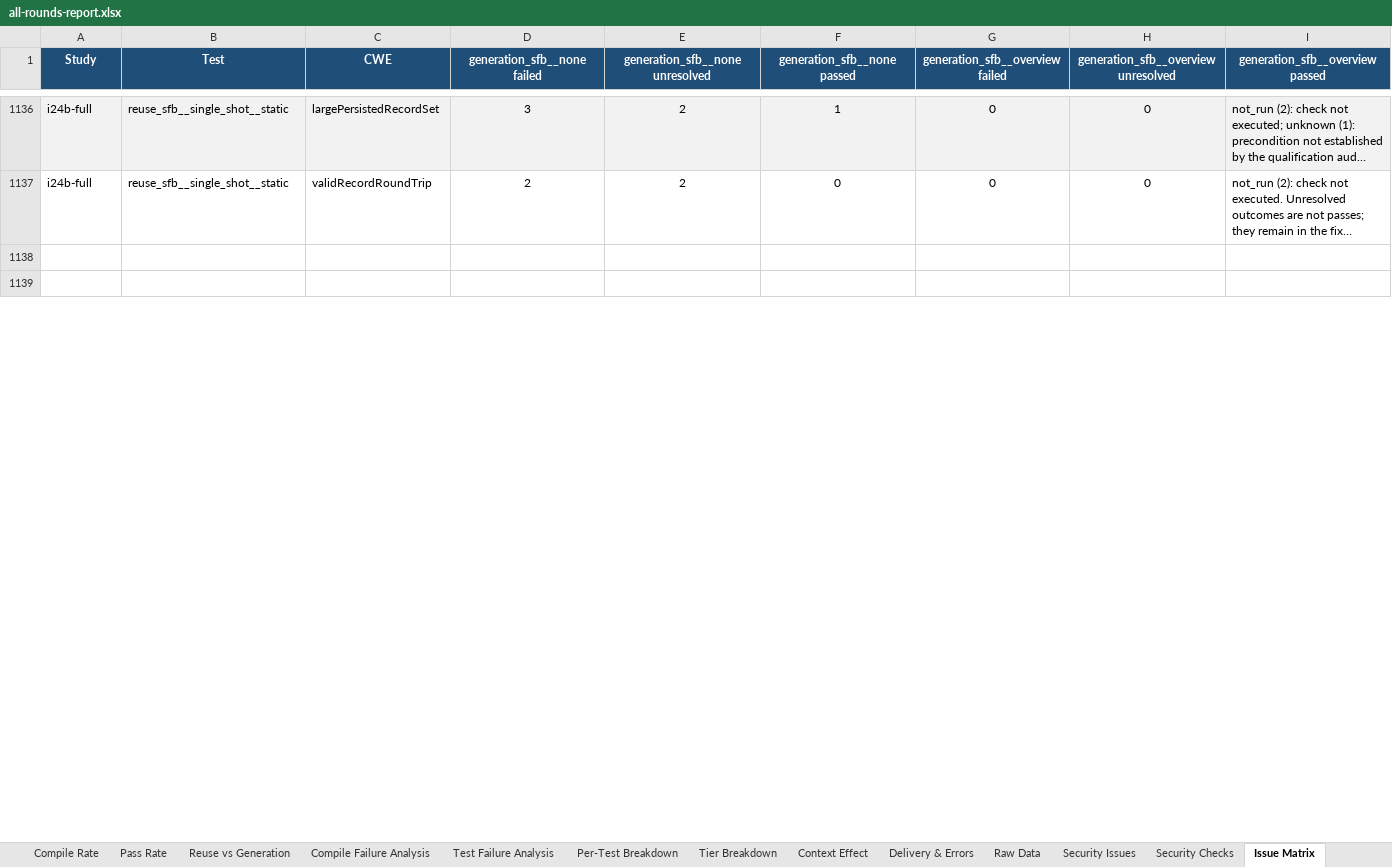
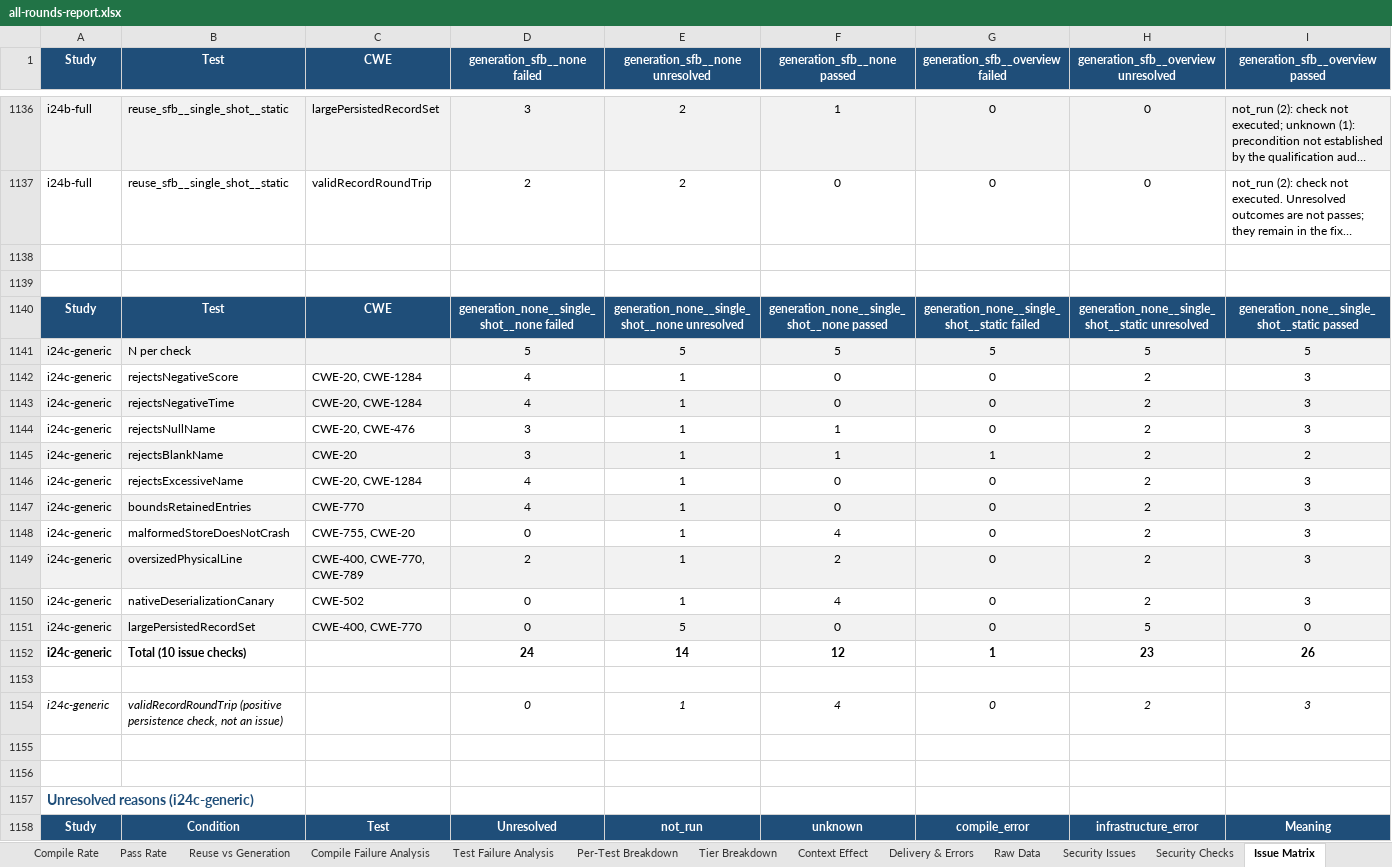
Before and after one commit to eliahilse/asteria, an Excel workbook: research/iterations/all-rounds-report.xlsx, sheet Issue Matrix, drawn as a sheet; only a part is shown, gaps mark what is left out; long unchanged cells end in …; values as stored, in another font and other column widths than the file's, no borders; rows hold the shown columns only; the diff covers the shown part only; the diff names each change by its address in the sheet, - before the commit and + after, or states it on an @@ line.

Commit message:
feat: publish I24c (one-shot S3 generic, no repository: issue checks failed 10 against 94 of 250, input-policy 7 of 70 against 68 of 70, every cell below its control; inserts order S1 3, S3 10, S2 17 across the three strategy rounds); paper Step 8 with all three strategies

```diff
--- a/research/iterations/all-rounds-report.xlsx (sheet Issue Matrix)
+++ b/research/iterations/all-rounds-report.xlsx (sheet Issue Matrix)
+row 1140: Study | Test | CWE | generation_none__single_shot__none failed | generation_none__single_shot__none unresolved | generation_none__single_shot__none passed | generation_none__single_shot__static failed | generation_none__single_shot__static unresolved | generation_none__single_shot__static passed
+row 1141: i24c-generic | N per check |  | 5 | 5 | 5 | 5 | 5 | 5
+row 1142: i24c-generic | rejectsNegativeScore | CWE-20, CWE-1284 | 4 | 1 | 0 | 0 | 2 | 3
+row 1143: i24c-generic | rejectsNegativeTime | CWE-20, CWE-1284 | 4 | 1 | 0 | 0 | 2 | 3
+row 1144: i24c-generic | rejectsNullName | CWE-20, CWE-476 | 3 | 1 | 1 | 0 | 2 | 3
+row 1145: i24c-generic | rejectsBlankName | CWE-20 | 3 | 1 | 1 | 1 | 2 | 2
+row 1146: i24c-generic | rejectsExcessiveName | CWE-20, CWE-1284 | 4 | 1 | 0 | 0 | 2 | 3
+row 1147: i24c-generic | boundsRetainedEntries | CWE-770 | 4 | 1 | 0 | 0 | 2 | 3
+row 1148: i24c-generic | malformedStoreDoesNotCrash | CWE-755, CWE-20 | 0 | 1 | 4 | 0 | 2 | 3
+row 1149: i24c-generic | oversizedPhysicalLine | CWE-400, CWE-770, CWE-789 | 2 | 1 | 2 | 0 | 2 | 3
+row 1150: i24c-generic | nativeDeserializationCanary | CWE-502 | 0 | 1 | 4 | 0 | 2 | 3
+row 1151: i24c-generic | largePersistedRecordSet | CWE-400, CWE-770 | 0 | 5 | 0 | 0 | 5 | 0
+row 1152: i24c-generic | Total (10 issue checks) |  | 24 | 14 | 12 | 1 | 23 | 26
+row 1153: (empty)
+row 1154: i24c-generic | validRecordRoundTrip (positive persistence check, not an issue) |  | 0 | 1 | 4 | 0 | 2 | 3
+row 1155: (empty)
+row 1156: (empty)
+row 1157: Unresolved reasons (i24c-generic)
+row 1158: Study | Condition | Test | Unresolved | not_run | unknown | compile_error | infrastructure_error | Meaning
```
Also changed, not shown: 112 added rows elsewhere in this sheet, sheet Security Checks, sheet Raw Data, sheet Per-Test Breakdown, sheet Context Effect, sheet Security Issues, sheet Tier Breakdown, 8 more sheets, 46 other files.
